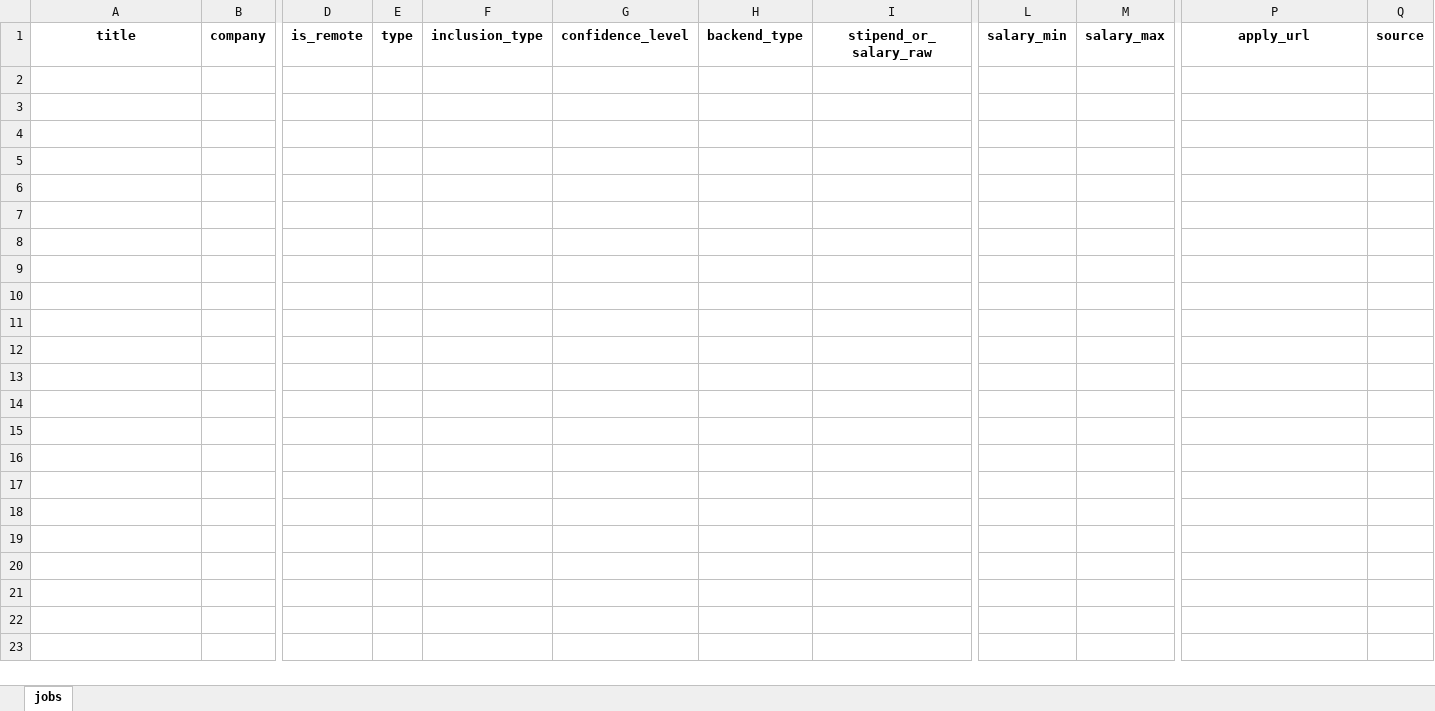
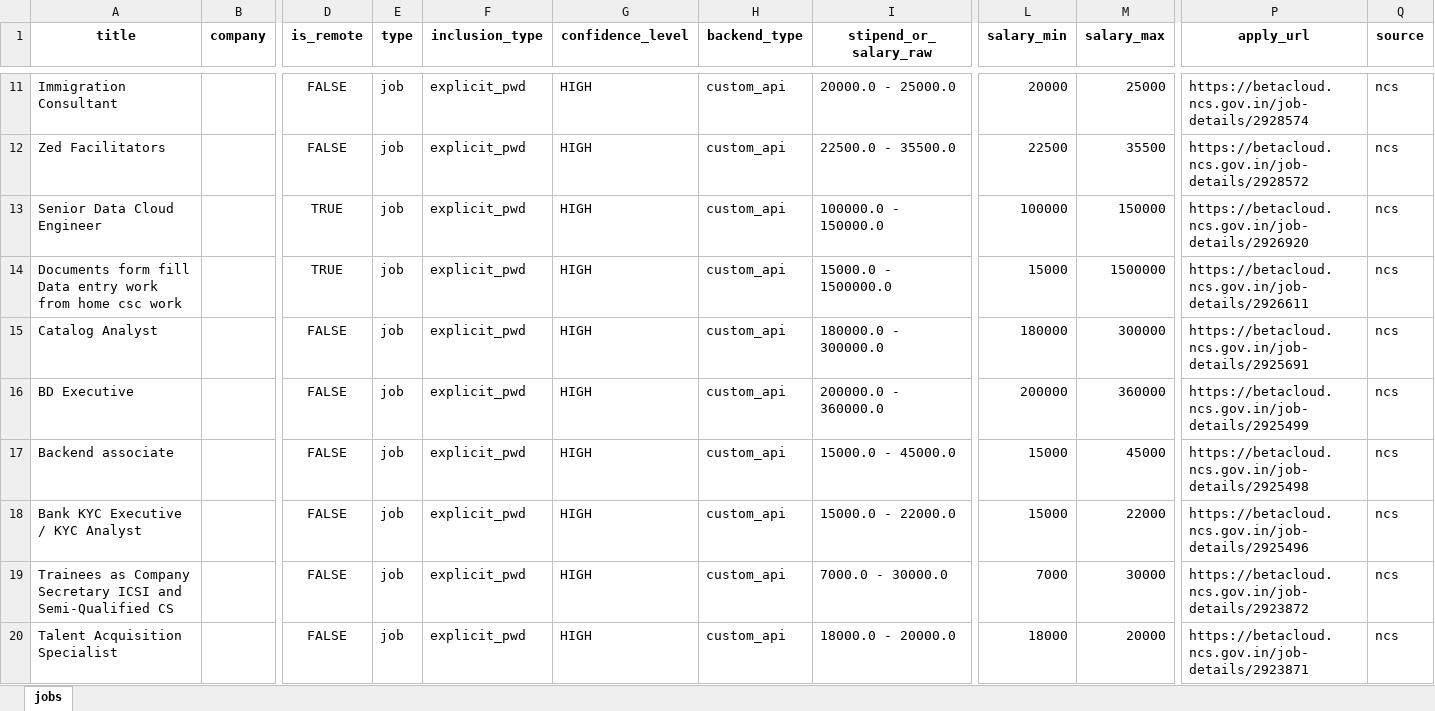
Before and after one commit to bhave-harshal-3000/internship-search, an Excel workbook: output/ncs.xlsx, sheet jobs, drawn as a sheet; only a part is shown, gaps mark what is left out; values as stored, in another font and other column widths than the file's, no borders; rows hold the shown columns only; the diff covers the shown part only; the diff names each change by its address in the sheet, - before the commit and + after, or states it on an @@ line.

```diff
--- a/output/ncs.xlsx (sheet jobs)
+++ b/output/ncs.xlsx (sheet jobs)
+row 11: Immigration Consultant |  | FALSE | job | explicit_pwd | HIGH | custom_api | 20000.0 - 25000.0 | 20000 | 25000 | https://betacloud.ncs.gov.in/job-details/2928574 | ncs
+row 12: Zed Facilitators |  | FALSE | job | explicit_pwd | HIGH | custom_api | 22500.0 - 35500.0 | 22500 | 35500 | https://betacloud.ncs.gov.in/job-details/2928572 | ncs
+row 13: Senior Data Cloud Engineer |  | TRUE | job | explicit_pwd | HIGH | custom_api | 100000.0 - 150000.0 | 100000 | 150000 | https://betacloud.ncs.gov.in/job-details/2926920 | ncs
+row 14: Documents form fill Data entry work from home csc work |  | TRUE | job | explicit_pwd | HIGH | custom_api | 15000.0 - 1500000.0 | 15000 | 1500000 | https://betacloud.ncs.gov.in/job-details/2926611 | ncs
+row 15: Catalog Analyst |  | FALSE | job | explicit_pwd | HIGH | custom_api | 180000.0 - 300000.0 | 180000 | 300000 | https://betacloud.ncs.gov.in/job-details/2925691 | ncs
+row 16: BD Executive |  | FALSE | job | explicit_pwd | HIGH | custom_api | 200000.0 - 360000.0 | 200000 | 360000 | https://betacloud.ncs.gov.in/job-details/2925499 | ncs
+row 17: Backend associate |  | FALSE | job | explicit_pwd | HIGH | custom_api | 15000.0 - 45000.0 | 15000 | 45000 | https://betacloud.ncs.gov.in/job-details/2925498 | ncs
+row 18: Bank KYC Executive / KYC Analyst |  | FALSE | job | explicit_pwd | HIGH | custom_api | 15000.0 - 22000.0 | 15000 | 22000 | https://betacloud.ncs.gov.in/job-details/2925496 | ncs
+row 19: Trainees as Company Secretary ICSI and Semi-Qualified CS |  | FALSE | job | explicit_pwd | HIGH | custom_api | 7000.0 - 30000.0 | 7000 | 30000 | https://betacloud.ncs.gov.in/job-details/2923872 | ncs
+row 20: Talent Acquisition Specialist |  | FALSE | job | explicit_pwd | HIGH | custom_api | 18000.0 - 20000.0 | 18000 | 20000 | https://betacloud.ncs.gov.in/job-details/2923871 | ncs
```
Also changed, not shown: 62 added rows elsewhere in this sheet, output/atypical.xlsx, output/google_jobs.xlsx, 16 other files.
